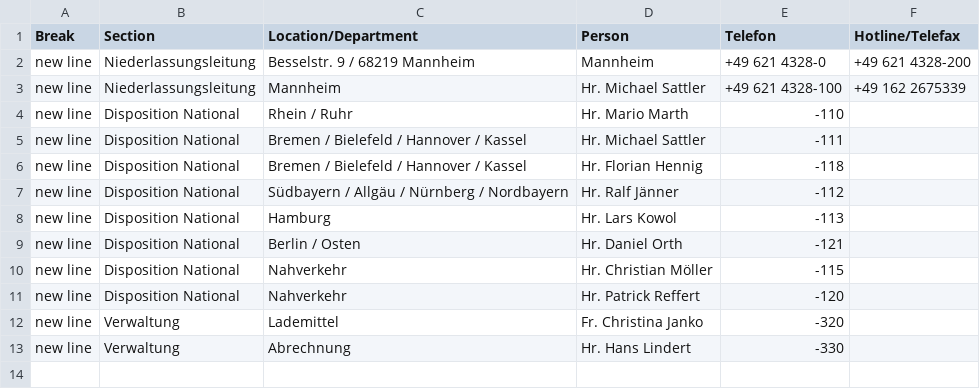
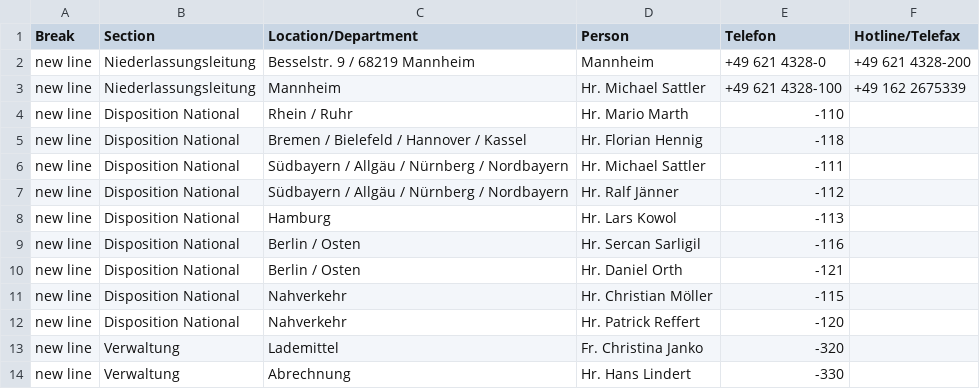
Before and after one commit to NeufraIT/neufra.eu, a CSV file: src/assets/files/locations/Personal DE.xlsx - MAN.csv, drawn as a sheet; removed rows and columns are numbered as before the commit, all else as after; the diff names each change by its address in the sheet, - before the commit and + after, or states it on an @@ line.

Commit message:
Update MAN.csv

```diff
--- a/src/assets/files/locations/Personal DE.xlsx - MAN.csv
+++ b/src/assets/files/locations/Personal DE.xlsx - MAN.csv
-row 5: new line | Disposition National | Bremen / Bielefeld / Hannover / Kassel | Hr. Michael Sattler | -111
+row 6: new line | Disposition National | Südbayern / Allgäu / Nürnberg / Nordbayern | Hr. Michael Sattler | -111
+row 9: new line | Disposition National | Berlin / Osten | Hr. Sercan Sarligil | -116
```
